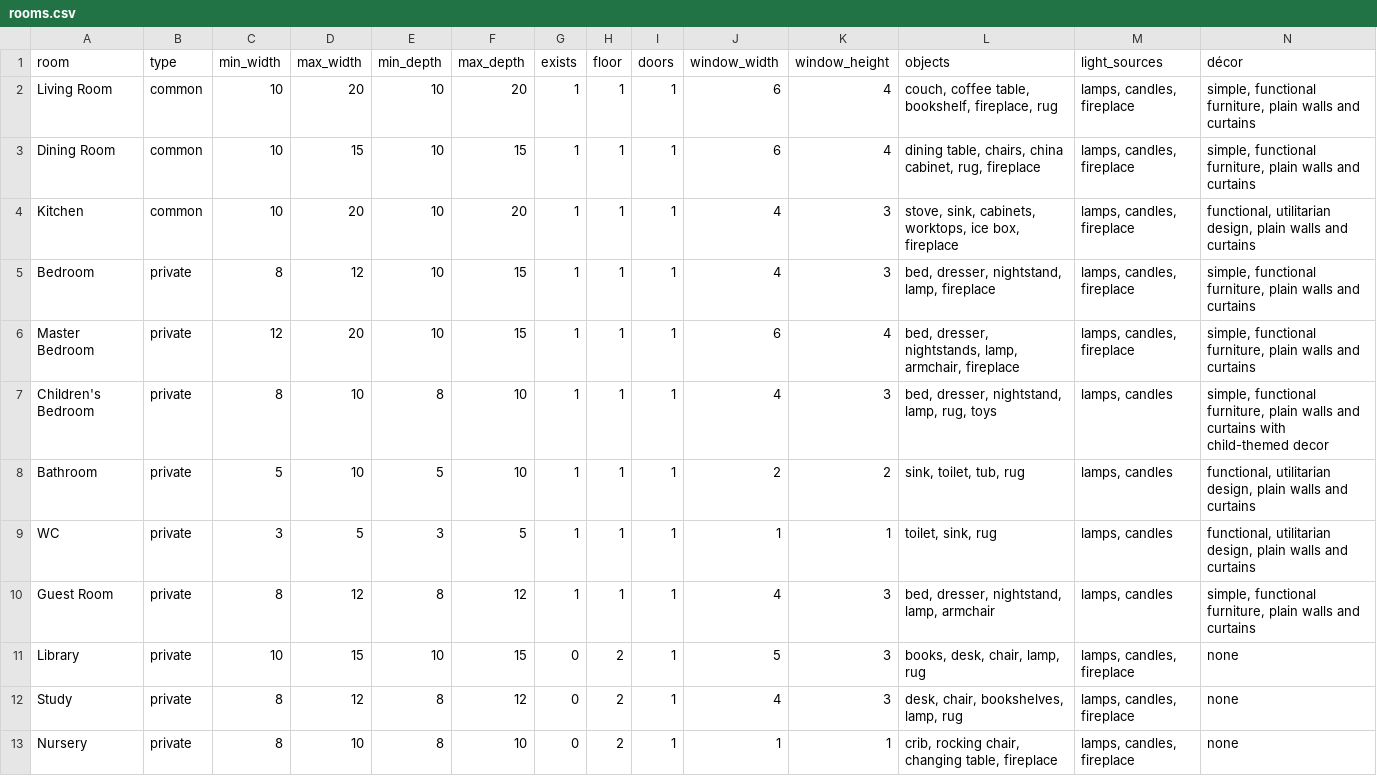
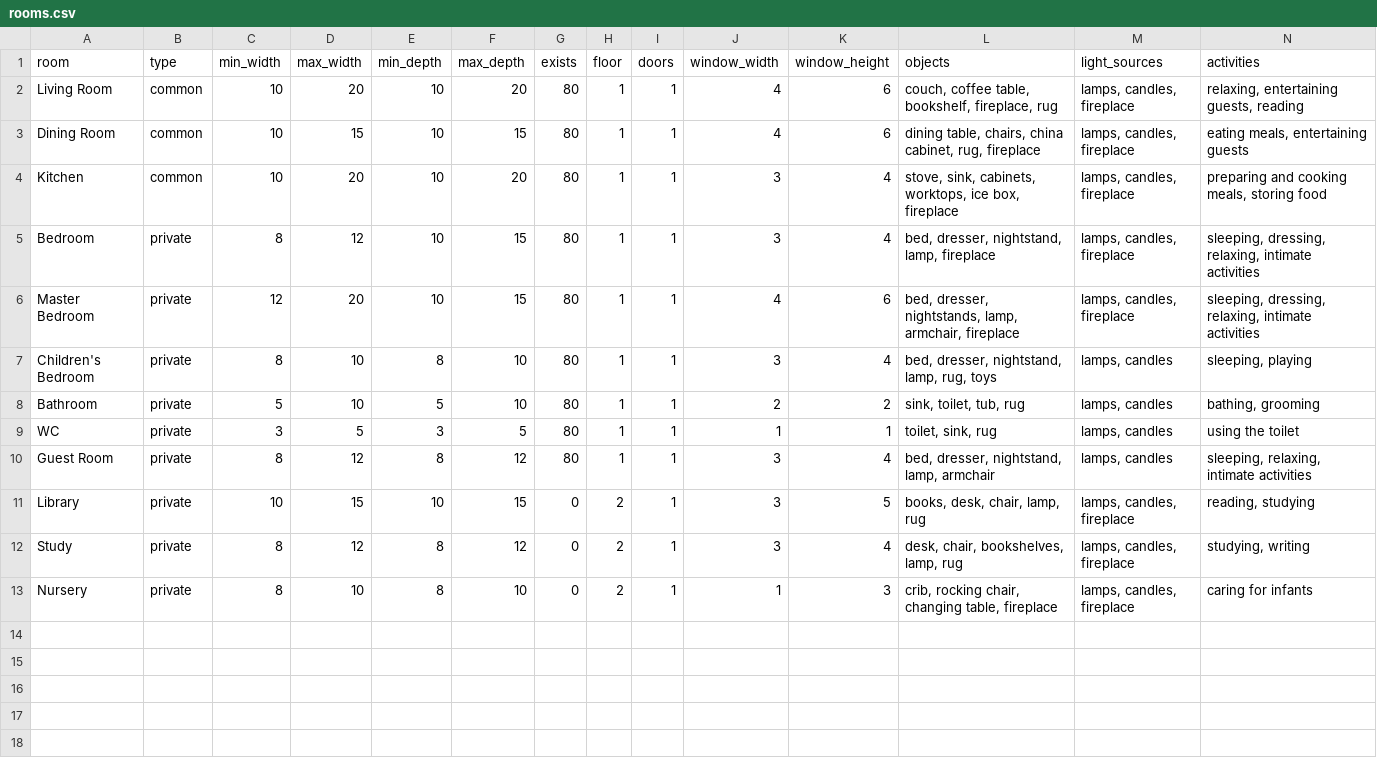
Before and after one commit to adam-cyclones/victorian_building_generator, a CSV file: models/lower class/rooms.csv, drawn as a sheet.

```diff
--- a/models/lower class/rooms.csv
+++ b/models/lower class/rooms.csv
@@ -1,13 +1,13 @@
-room,type,min_width,max_width,min_depth,max_depth,exists,floor,doors,window_width,window_height,objects,light_sources,décor
-Living Room,common,10,20,10,20,1,1,1,6,4,"couch, coffee table, bookshelf, fireplace, rug","lamps, candles, fireplace","simple, functional furniture, plain walls and curtains"
-Dining Room,common,10,15,10,15,1,1,1,6,4,"dining table, chairs, china cabinet, rug, fireplace","lamps, candles, fireplace","simple, functional furniture, plain walls and curtains"
-Kitchen,common,10,20,10,20,1,1,1,4,3,"stove, sink, cabinets, worktops, ice box, fireplace","lamps, candles, fireplace","functional, utilitarian design, plain walls and curtains"
-Bedroom,private,8,12,10,15,1,1,1,4,3,"bed, dresser, nightstand, lamp, fireplace","lamps, candles, fireplace","simple, functional furniture, plain walls and curtains"
-Master Bedroom,private,12,20,10,15,1,1,1,6,4,"bed, dresser, nightstands, lamp, armchair, fireplace","lamps, candles, fireplace","simple, functional furniture, plain walls and curtains"
-Children's Bedroom,private,8,10,8,10,1,1,1,4,3,"bed, dresser, nightstand, lamp, rug, toys","lamps, candles","simple, functional furniture, plain walls and curtains with child-themed decor"
-Bathroom,private,5,10,5,10,1,1,1,2,2,"sink, toilet, tub, rug","lamps, candles","functional, utilitarian design, plain walls and curtains"
-WC,private,3,5,3,5,1,1,1,1,1,"toilet, sink, rug","lamps, candles","functional, utilitarian design, plain walls and curtains"
-Guest Room,private,8,12,8,12,1,1,1,4,3,"bed, dresser, nightstand, lamp, armchair","lamps, candles","simple, functional furniture, plain walls and curtains"
-Library,private,10,15,10,15,0,2,1,5,3,"books, desk, chair, lamp, rug","lamps, candles, fireplace",none
-Study,private,8,12,8,12,0,2,1,4,3,"desk, chair, bookshelves, lamp, rug","lamps, candles, fireplace",none
-Nursery,private,8,10,8,10,0,2,1,1,1,"crib, rocking chair, changing table, fireplace","lamps, candles, fireplace",none
+room,type,min_width,max_width,min_depth,max_depth,exists,floor,doors,window_width,window_height,objects,light_sources,activities
+Living Room,common,10,20,10,20,80,1,1,4,6,"couch, coffee table, bookshelf, fireplace, rug","lamps, candles, fireplace","relaxing, entertaining guests, reading"
+Dining Room,common,10,15,10,15,80,1,1,4,6,"dining table, chairs, china cabinet, rug, fireplace","lamps, candles, fireplace","eating meals, entertaining guests"
+Kitchen,common,10,20,10,20,80,1,1,3,4,"stove, sink, cabinets, worktops, ice box, fireplace","lamps, candles, fireplace","preparing and cooking meals, storing food"
+Bedroom,private,8,12,10,15,80,1,1,3,4,"bed, dresser, nightstand, lamp, fireplace","lamps, candles, fireplace","sleeping, dressing, relaxing, intimate activities"
+Master Bedroom,private,12,20,10,15,80,1,1,4,6,"bed, dresser, nightstands, lamp, armchair, fireplace","lamps, candles, fireplace","sleeping, dressing, relaxing, intimate activities"
+Children's Bedroom,private,8,10,8,10,80,1,1,3,4,"bed, dresser, nightstand, lamp, rug, toys","lamps, candles","sleeping, playing"
+Bathroom,private,5,10,5,10,80,1,1,2,2,"sink, toilet, tub, rug","lamps, candles","bathing, grooming"
+WC,private,3,5,3,5,80,1,1,1,1,"toilet, sink, rug","lamps, candles","using the toilet"
+Guest Room,private,8,12,8,12,80,1,1,3,4,"bed, dresser, nightstand, lamp, armchair","lamps, candles","sleeping, relaxing, intimate activities"
+Library,private,10,15,10,15,0,2,1,3,5,"books, desk, chair, lamp, rug","lamps, candles, fireplace","reading, studying"
+Study,private,8,12,8,12,0,2,1,3,4,"desk, chair, bookshelves, lamp, rug","lamps, candles, fireplace","studying, writing"
+Nursery,private,8,10,8,10,0,2,1,1,3,"crib, rocking chair, changing table, fireplace","lamps, candles, fireplace","caring for infants"
```
Also changed, not shown: models/middle class/rooms.csv, models/upper class/rooms.csv.
